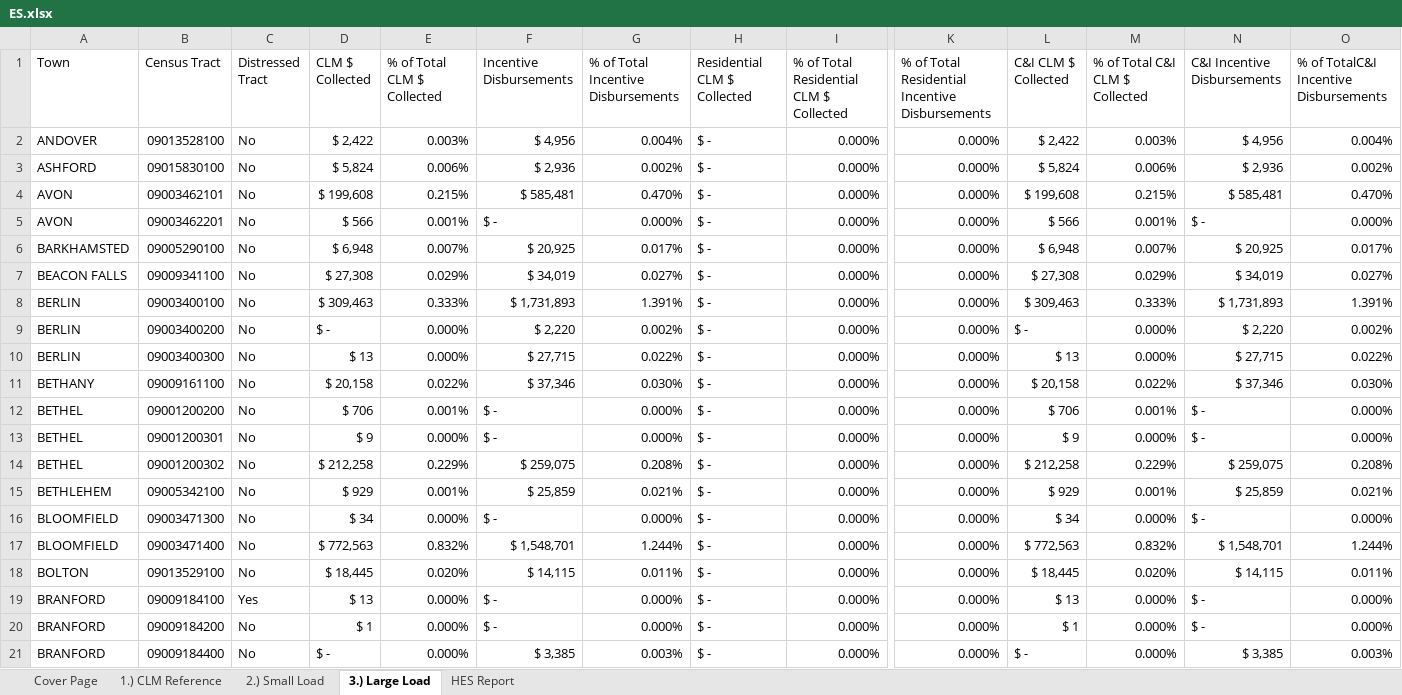
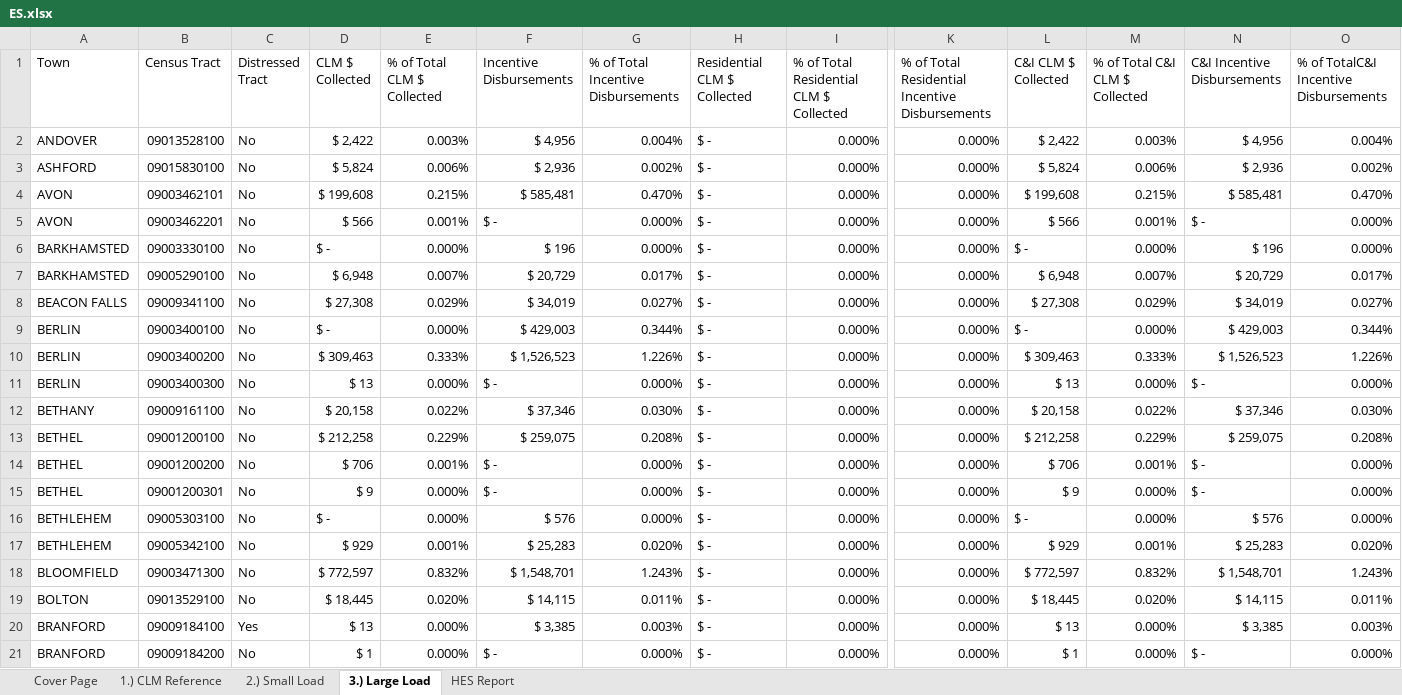
Before and after one commit to sabrina-xie/CLMEDR, an Excel workbook: 2021/ES.xlsx, sheet 3.) Large Load, drawn as a sheet; only a part is shown, gaps mark what is left out; values as stored, in another font and other column widths than the file's, no cell formats; table styles not drawn; removed rows and columns are numbered as before the commit, all else as after; rows hold the shown columns only; the diff covers the shown part only; the diff names each change by its address in the sheet, - before the commit and + after, or states it on an @@ line.

Commit message:
Updated 2021 Eversource census tract codes

```diff
--- a/2021/ES.xlsx (sheet 3.) Large Load)
+++ b/2021/ES.xlsx (sheet 3.) Large Load)
+row 6: BARKHAMSTED | 09003330100 | No | $ - | 0.000% | $ 196 | 0.000% | $ - | 0.000% | 0.000% | $ - | 0.000% | $ 196 | 0.000%
-F7 (Incentive Disbursements): $ 20,925
+F7 (Incentive Disbursements): $ 20,729
-N7 (C&I Incentive Disbursements): $ 20,925
+N7 (C&I Incentive Disbursements): $ 20,729
-row 8: BERLIN | 09003400100 | No | $ 309,463 | 0.333% | $ 1,731,893 | 1.391% | $ - | 0.000% | 0.000% | $ 309,463 | 0.333% | $ 1,731,893 | 1.391%
-B9 (Census Tract): 09003400200
+B9 (Census Tract): 09003400100
-F9 (Incentive Disbursements): $ 2,220
+F9 (Incentive Disbursements): $ 429,003
-G9: 0.002%
+G9: 0.344%
-N9 (C&I Incentive Disbursements): $ 2,220
+N9 (C&I Incentive Disbursements): $ 429,003
-O9: 0.002%
+O9: 0.344%
+row 10: BERLIN | 09003400200 | No | $ 309,463 | 0.333% | $ 1,526,523 | 1.226% | $ - | 0.000% | 0.000% | $ 309,463 | 0.333% | $ 1,526,523 | 1.226%
-F11 (Incentive Disbursements): $ 27,715
+F11 (Incentive Disbursements): $ -
-G11: 0.022%
+G11: 0.000%
-N11 (C&I Incentive Disbursements): $ 27,715
+N11 (C&I Incentive Disbursements): $ -
-O11: 0.022%
+O11: 0.000%
+row 13: BETHEL | 09001200100 | No | $ 212,258 | 0.229% | $ 259,075 | 0.208% | $ - | 0.000% | 0.000% | $ 212,258 | 0.229% | $ 259,075 | 0.208%
-row 14: BETHEL | 09001200302 | No | $ 212,258 | 0.229% | $ 259,075 | 0.208% | $ - | 0.000% | 0.000% | $ 212,258 | 0.229% | $ 259,075 | 0.208%
+row 16: BETHLEHEM | 09005303100 | No | $ - | 0.000% | $ 576 | 0.000% | $ - | 0.000% | 0.000% | $ - | 0.000% | $ 576 | 0.000%
-F17 (Incentive Disbursements): $ 25,859
+F17 (Incentive Disbursements): $ 25,283
-G17: 0.021%
+G17: 0.020%
-N17 (C&I Incentive Disbursements): $ 25,859
+N17 (C&I Incentive Disbursements): $ 25,283
-O17: 0.021%
+O17: 0.020%
-row 16: BLOOMFIELD | 09003471300 | No | $ 34 | 0.000% | $ - | 0.000% | $ - | 0.000% | 0.000% | $ 34 | 0.000% | $ - | 0.000%
-B18 (Census Tract): 09003471400
+B18 (Census Tract): 09003471300
-D18 (CLM $ Collected): $ 772,563
+D18 (CLM $ Collected): $ 772,597
-G18: 1.244%
+G18: 1.243%
-L18 (C&I CLM $ Collected): $ 772,563
+L18 (C&I CLM $ Collected): $ 772,597
-O18: 1.244%
+O18: 1.243%
-F20 (Incentive Disbursements): $ -
+F20 (Incentive Disbursements): $ 3,385
-G20: 0.000%
+G20: 0.003%
-N20 (C&I Incentive Disbursements): $ -
+N20 (C&I Incentive Disbursements): $ 3,385
-O20: 0.000%
+O20: 0.003%
-row 21: BRANFORD | 09009184400 | No | $ - | 0.000% | $ 3,385 | 0.003% | $ - | 0.000% | 0.000% | $ - | 0.000% | $ 3,385 | 0.003%
```
Also changed, not shown: 48 added rows, 26 removed rows and 254 edited cells elsewhere in this sheet, sheet HES Report, sheet 2.) Small Load, sheet 1.) CLM Reference, cell formats, formulas that keep their value, 11 other files.
